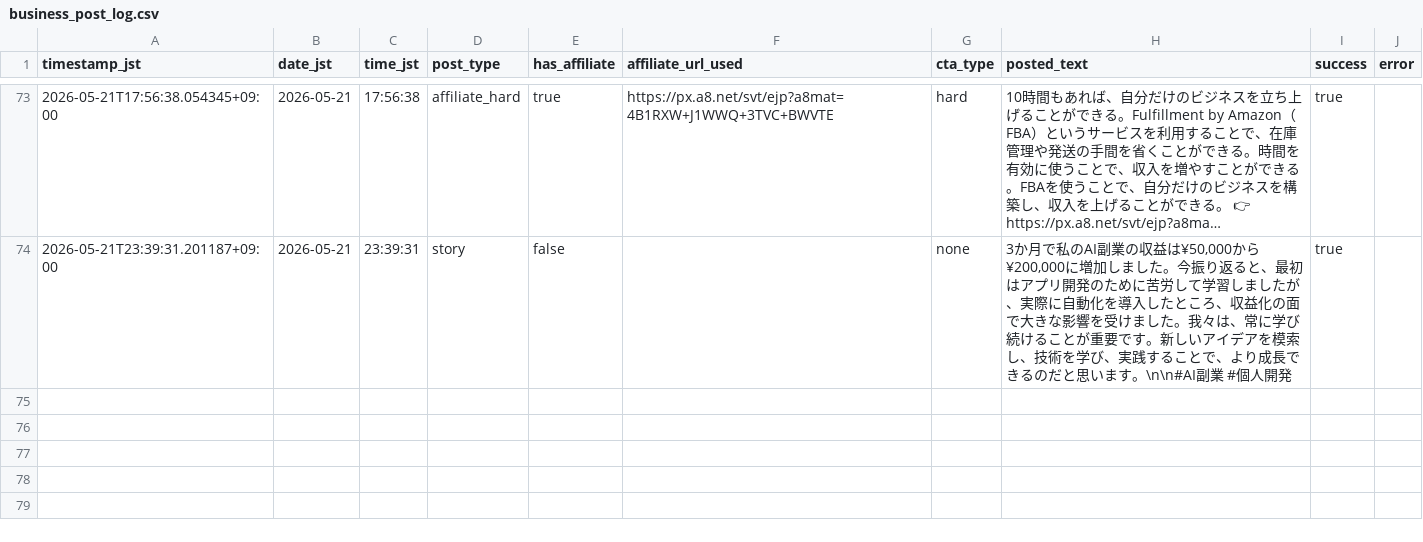
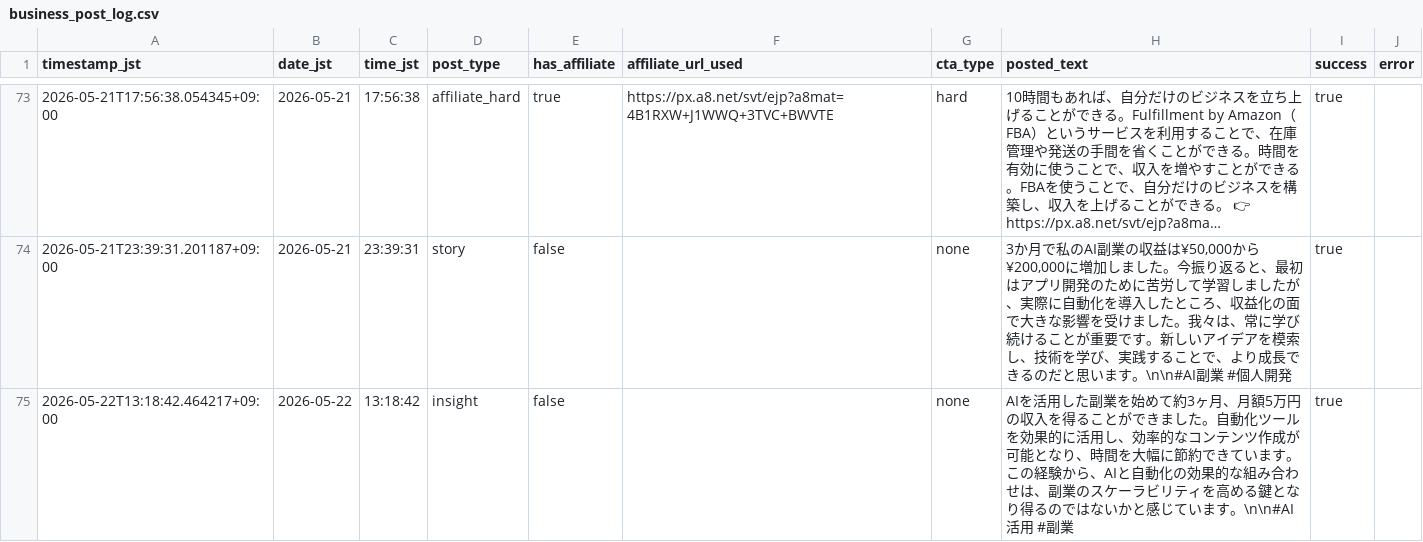
Before and after one commit to Seiya0928/threads-auto-post, a CSV file: data/business_post_log.csv, drawn as a sheet; only a part is shown, gaps mark what is left out; long unchanged cells end in ….

```diff
--- a/data/business_post_log.csv
+++ b/data/business_post_log.csv
@@ -74 +74,2 @@ timestamp_jst,date_jst,time_jst,post_type,has_affiliate,affiliate_url_used,cta_t
 2026-05-21T23:39:31.201187+09:00,2026-05-21,23:39:31,story,false,,none,"3か月で私のAI副業の収益は¥50,000から¥200,000に増加しました。今振り返ると、最初はアプリ開発のために苦労して学習しましたが、実際に自動化を導入したところ、収益化の面で大きな影響を受けました。我々は、常に学び続けることが重要です。新しいアイデアを模索し、技術を学び、実践することで、より成長できるのだと思います。\n\n#AI副業 #個人開発",true,
+2026-05-22T13:18:42.464217+09:00,2026-05-22,13:18:42,insight,false,,none,AIを活用した副業を始めて約3ヶ月、月額5万円の収入を得ることができました。自動化ツールを効果的に活用し、効率的なコンテンツ作成が可能となり、時間を大幅に節約できています。この経験から、AIと自動化の効果的な組み合わせは、副業のスケーラビリティを高める鍵となり得るのではないかと感じています。\n\n#AI活用 #副業,true,
```
